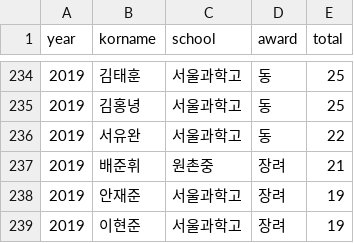
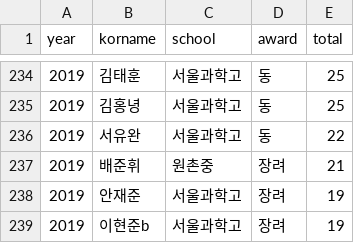
Before and after one commit to imo-korea/imo-korea.github.io, a CSV file: _data/apmo-korea.csv, drawn as a sheet; only a part is shown, gaps mark what is left out.

```diff
--- a/_data/apmo-korea.csv
+++ b/_data/apmo-korea.csv
@@ -238,2 +238,2 @@ year,korname,school,award,total
 2019,안재준,서울과학고,장려,19
-2019,이현준,서울과학고,장려,19
+2019,이현준b,서울과학고,장려,19
```
Also changed, not shown: _data/fkmo-korea.csv.
